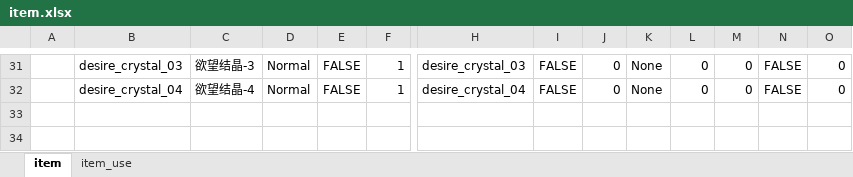
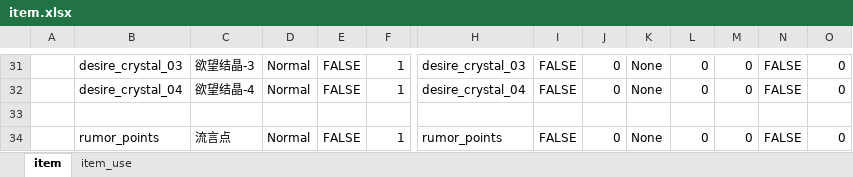
Before and after one commit to nmbswls/FkSucProj, an Excel workbook: Config/Datas/item.xlsx, sheet item, drawn as a sheet; only a part is shown, gaps mark what is left out; values as stored, in another font and other column widths than the file's, no borders; rows hold the shown columns only; the diff names each change by its address in the sheet, - before the commit and + after, or states it on an @@ line.

```diff
--- a/Config/Datas/item.xlsx (sheet item)
+++ b/Config/Datas/item.xlsx (sheet item)
+row 33: (empty)
+row 34:  | rumor_points | 流言点 | Normal | FALSE | 1 | rumor_points | FALSE | 0 | None | 0 | 0 | FALSE | 0
```
Also changed, not shown: Config/Datas/drop.xlsx, Config/Datas/rumor_tables.xlsx, 24 other files.
